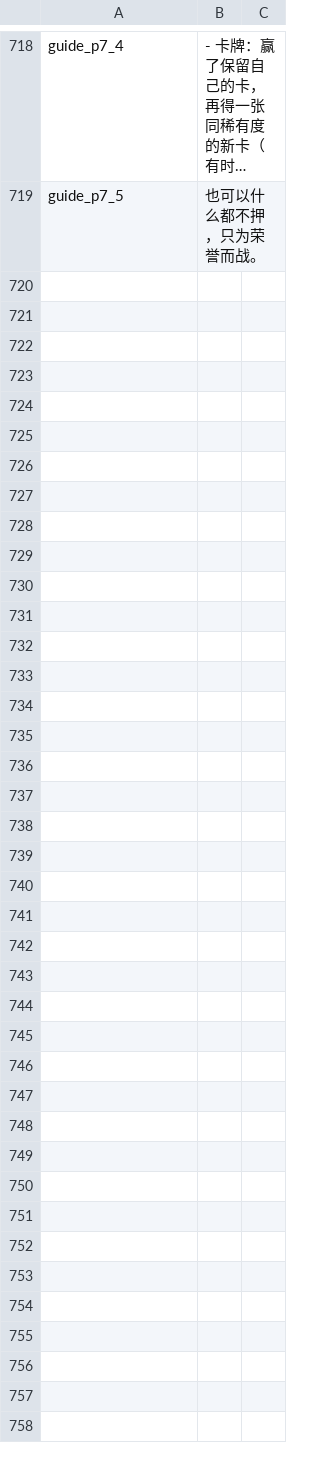
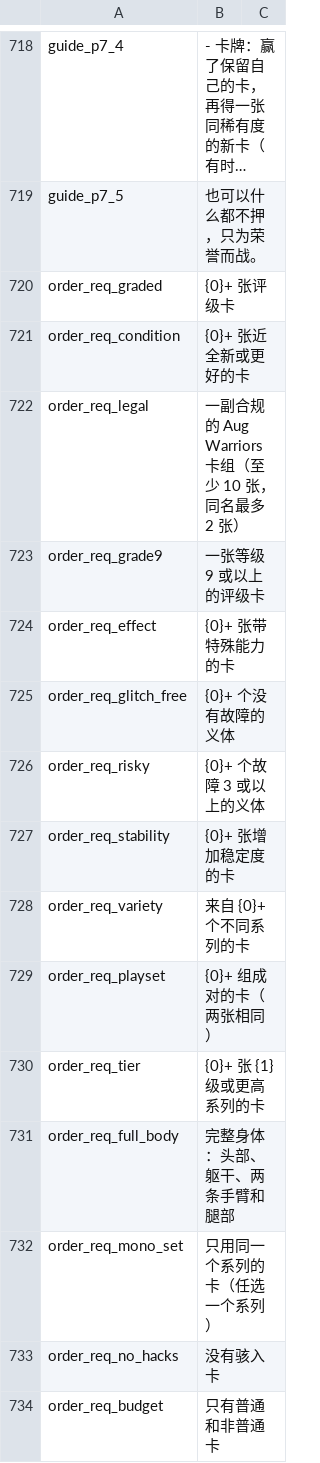
Before and after one commit to dysonzed/Zams-Collectibles, a CSV file: Localization/zh.csv, drawn as a sheet; only a part is shown, gaps mark what is left out; long unchanged cells end in …; the diff names each change by its address in the sheet, - before the commit and + after, or states it on an @@ line.

```diff
--- a/Localization/zh.csv
+++ b/Localization/zh.csv
+row 720: order_req_graded | {0}+ 张评级卡
+row 721: order_req_condition | {0}+ 张近全新或更好的卡
+row 722: order_req_legal | 一副合规的 Aug Warriors 卡组（至少 10 张，同名最多 2 张）
+row 723: order_req_grade9 | 一张等级 9 或以上的评级卡
+row 724: order_req_effect | {0}+ 张带特殊能力的卡
+row 725: order_req_glitch_free | {0}+ 个没有故障的义体
+row 726: order_req_risky | {0}+ 个故障 3 或以上的义体
+row 727: order_req_stability | {0}+ 张增加稳定度的卡
+row 728: order_req_variety | 来自 {0}+ 个不同系列的卡
+row 729: order_req_playset | {0}+ 组成对的卡（两张相同）
+row 730: order_req_tier | {0}+ 张 {1} 级或更高系列的卡
+row 731: order_req_full_body | 完整身体：头部、躯干、两条手臂和腿部
+row 732: order_req_mono_set | 只用同一个系列的卡（任选一个系列）
+row 733: order_req_no_hacks | 没有骇入卡
+row 734: order_req_budget | 只有普通和非普通卡
```
Also changed, not shown: Localization/en.csv, 1 other file.
